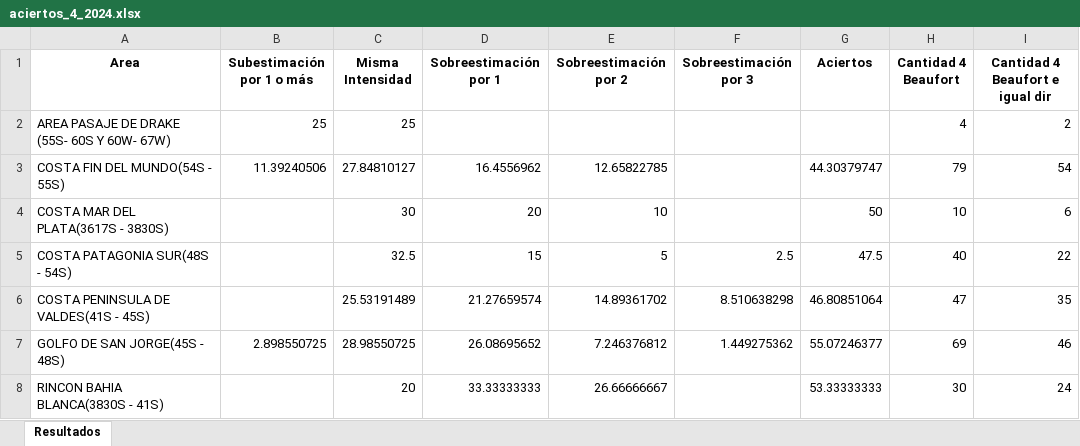
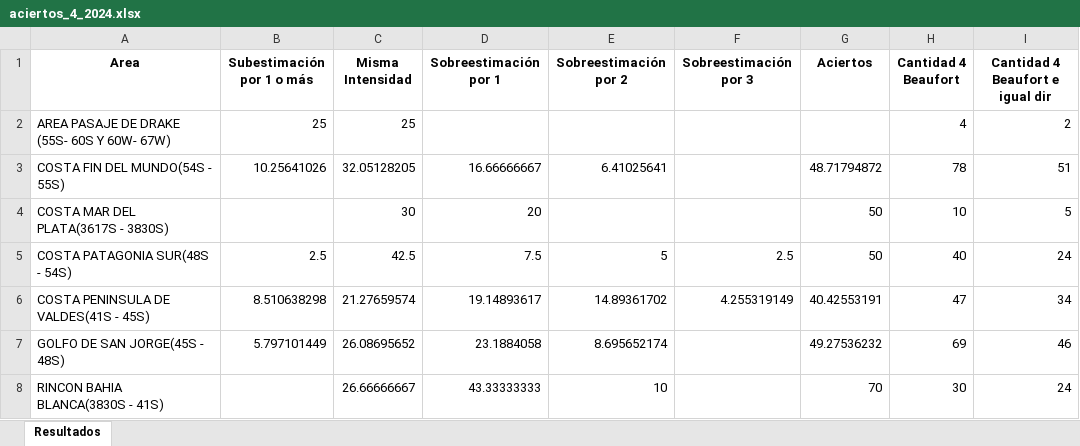
Before and after one commit to NicolasPerezUNLaSMN/MaritimaSMN, an Excel workbook: ProyectoMaritima/AppMaritima/static/AppMetricas/images/mensual/2024/4/aciertos_4_2024.xlsx, sheet Resultados, drawn as a sheet; values as stored, in another font and other column widths than the file's, no borders; the diff names each change by its address in the sheet, - before the commit and + after, or states it on an @@ line.

```diff
--- a/ProyectoMaritima/AppMaritima/static/AppMetricas/images/mensual/2024/4/aciertos_4_2024.xlsx (sheet Resultados)
+++ b/ProyectoMaritima/AppMaritima/static/AppMetricas/images/mensual/2024/4/aciertos_4_2024.xlsx (sheet Resultados)
-B3 (Subestimación por 1 o más): 11.39240506
+B3 (Subestimación por 1 o más): 10.25641026
-C3 (Misma Intensidad): 27.84810127
+C3 (Misma Intensidad): 32.05128205
-D3 (Sobreestimación por 1): 16.4556962
+D3 (Sobreestimación por 1): 16.66666667
-E3 (Sobreestimación por 2): 12.65822785
+E3 (Sobreestimación por 2): 6.41025641
-G3 (Aciertos): 44.30379747
+G3 (Aciertos): 48.71794872
-H3 (Cantidad 4 Beaufort): 79
+H3 (Cantidad 4 Beaufort): 78
-I3 (Cantidad 4 Beaufort e igual dir): 54
+I3 (Cantidad 4 Beaufort e igual dir): 51
-E4 (Sobreestimación por 2): 10
+E4 (Sobreestimación por 2): (empty)
-I4 (Cantidad 4 Beaufort e igual dir): 6
+I4 (Cantidad 4 Beaufort e igual dir): 5
-B5 (Subestimación por 1 o más): (empty)
+B5 (Subestimación por 1 o más): 2.5
-C5 (Misma Intensidad): 32.5
+C5 (Misma Intensidad): 42.5
-D5 (Sobreestimación por 1): 15
+D5 (Sobreestimación por 1): 7.5
-G5 (Aciertos): 47.5
+G5 (Aciertos): 50
-I5 (Cantidad 4 Beaufort e igual dir): 22
+I5 (Cantidad 4 Beaufort e igual dir): 24
-B6 (Subestimación por 1 o más): (empty)
+B6 (Subestimación por 1 o más): 8.510638298
-C6 (Misma Intensidad): 25.53191489
+C6 (Misma Intensidad): 21.27659574
-D6 (Sobreestimación por 1): 21.27659574
+D6 (Sobreestimación por 1): 19.14893617
-F6 (Sobreestimación por 3): 8.510638298
+F6 (Sobreestimación por 3): 4.255319149
-G6 (Aciertos): 46.80851064
+G6 (Aciertos): 40.42553191
-I6 (Cantidad 4 Beaufort e igual dir): 35
+I6 (Cantidad 4 Beaufort e igual dir): 34
-B7 (Subestimación por 1 o más): 2.898550725
+B7 (Subestimación por 1 o más): 5.797101449
-C7 (Misma Intensidad): 28.98550725
+C7 (Misma Intensidad): 26.08695652
-D7 (Sobreestimación por 1): 26.08695652
+D7 (Sobreestimación por 1): 23.1884058
-E7 (Sobreestimación por 2): 7.246376812
+E7 (Sobreestimación por 2): 8.695652174
-F7 (Sobreestimación por 3): 1.449275362
+F7 (Sobreestimación por 3): (empty)
-G7 (Aciertos): 55.07246377
+G7 (Aciertos): 49.27536232
-C8 (Misma Intensidad): 20
+C8 (Misma Intensidad): 26.66666667
-D8 (Sobreestimación por 1): 33.33333333
+D8 (Sobreestimación por 1): 43.33333333
-E8 (Sobreestimación por 2): 26.66666667
+E8 (Sobreestimación por 2): 10
-G8 (Aciertos): 53.33333333
+G8 (Aciertos): 70
```
Also changed, not shown: ProyectoMaritima/AppMaritima/static/AppMetricas/images/mensual/2024/4/reporte_barcos_4_2024.xlsx, 4 other files.
